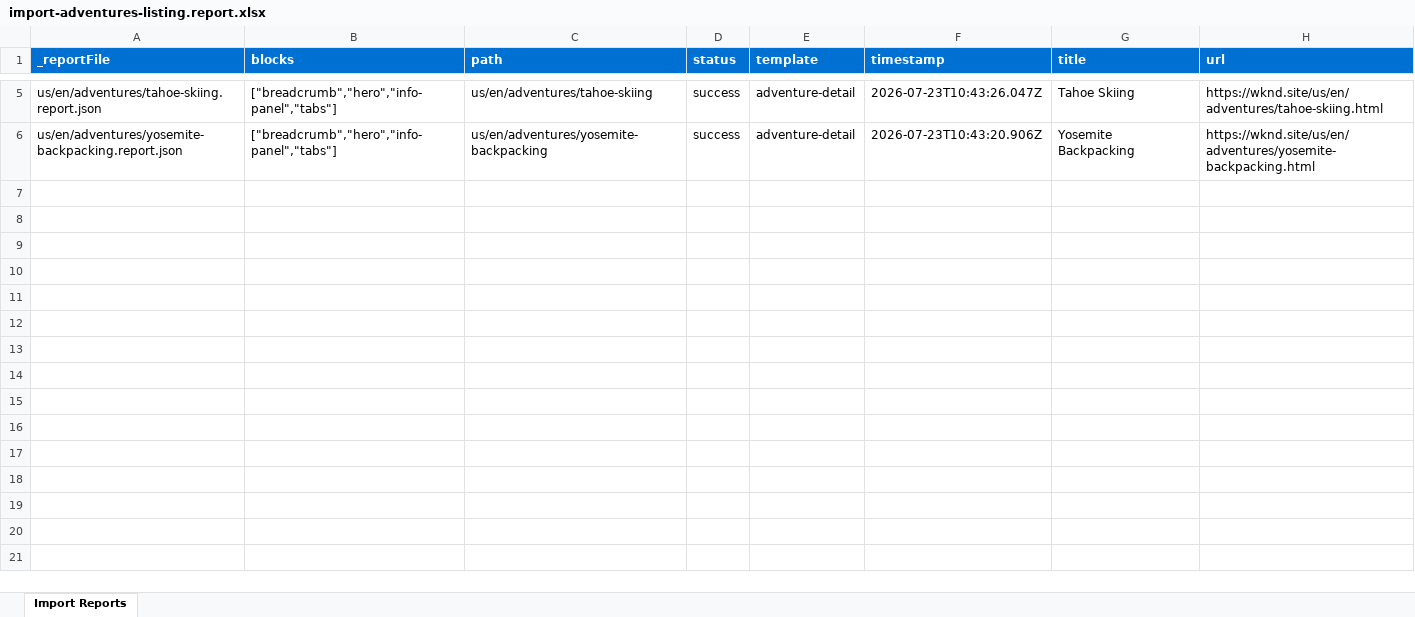
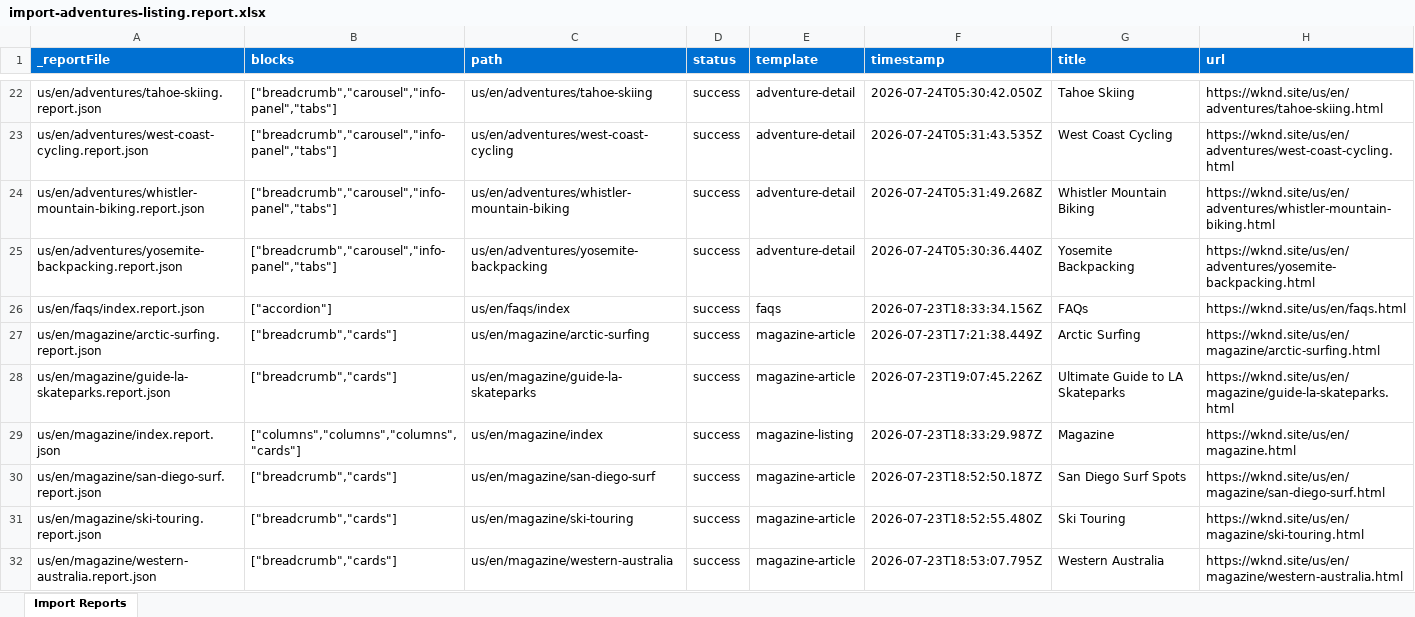
Before and after one commit to mohitadobe07/eds-learning-adobe, an Excel workbook: tools/importer/reports/import-adventures-listing.report.xlsx, sheet Import Reports, drawn as a sheet; only a part is shown, gaps mark what is left out; values as stored, in another font and other column widths than the file's, no borders; addresses are those after the commit; the diff covers the shown part only; the diff names each change by its address in the sheet, - before the commit and + after, or states it on an @@ line.

```diff
--- a/tools/importer/reports/import-adventures-listing.report.xlsx (sheet Import Reports)
+++ b/tools/importer/reports/import-adventures-listing.report.xlsx (sheet Import Reports)
-B22 (blocks): ["breadcrumb","hero","info-panel","tabs"]
+B22 (blocks): ["breadcrumb","carousel","info-panel","tabs"]
-F22 (timestamp): 2026-07-23T10:43:26.047Z
+F22 (timestamp): 2026-07-24T05:30:42.050Z
+row 23: us/en/adventures/west-coast-cycling.report.json | ["breadcrumb","carousel","info-panel","tabs"] | us/en/adventures/west-coast-cycling | success | adventure-detail | 2026-07-24T05:31:43.535Z | West Coast Cycling | https://wknd.site/us/en/adventures/west-coast-cycling.html
+row 24: us/en/adventures/whistler-mountain-biking.report.json | ["breadcrumb","carousel","info-panel","tabs"] | us/en/adventures/whistler-mountain-biking | success | adventure-detail | 2026-07-24T05:31:49.268Z | Whistler Mountain Biking | https://wknd.site/us/en/adventures/whistler-mountain-biking.html
-B25 (blocks): ["breadcrumb","hero","info-panel","tabs"]
+B25 (blocks): ["breadcrumb","carousel","info-panel","tabs"]
-F25 (timestamp): 2026-07-23T10:43:20.906Z
+F25 (timestamp): 2026-07-24T05:30:36.440Z
+row 26: us/en/faqs/index.report.json | ["accordion"] | us/en/faqs/index | success | faqs | 2026-07-23T18:33:34.156Z | FAQs | https://wknd.site/us/en/faqs.html
+row 27: us/en/magazine/arctic-surfing.report.json | ["breadcrumb","cards"] | us/en/magazine/arctic-surfing | success | magazine-article | 2026-07-23T17:21:38.449Z | Arctic Surfing | https://wknd.site/us/en/magazine/arctic-surfing.html
+row 28: us/en/magazine/guide-la-skateparks.report.json | ["breadcrumb","cards"] | us/en/magazine/guide-la-skateparks | success | magazine-article | 2026-07-23T19:07:45.226Z | Ultimate Guide to LA Skateparks | https://wknd.site/us/en/magazine/guide-la-skateparks.html
+row 29: us/en/magazine/index.report.json | ["columns","columns","columns","cards"] | us/en/magazine/index | success | magazine-listing | 2026-07-23T18:33:29.987Z | Magazine | https://wknd.site/us/en/magazine.html
+row 30: us/en/magazine/san-diego-surf.report.json | ["breadcrumb","cards"] | us/en/magazine/san-diego-surf | success | magazine-article | 2026-07-23T18:52:50.187Z | San Diego Surf Spots | https://wknd.site/us/en/magazine/san-diego-surf.html
+row 31: us/en/magazine/ski-touring.report.json | ["breadcrumb","cards"] | us/en/magazine/ski-touring | success | magazine-article | 2026-07-23T18:52:55.480Z | Ski Touring | https://wknd.site/us/en/magazine/ski-touring.html
+row 32: us/en/magazine/western-australia.report.json | ["breadcrumb","cards"] | us/en/magazine/western-australia | success | magazine-article | 2026-07-23T18:53:07.795Z | Western Australia | https://wknd.site/us/en/magazine/western-australia.html
```
Also changed, not shown: 17 added rows and 2 edited cells elsewhere in this sheet, tools/importer/reports/import-adventure-detail.report.xlsx, 23 other files.
